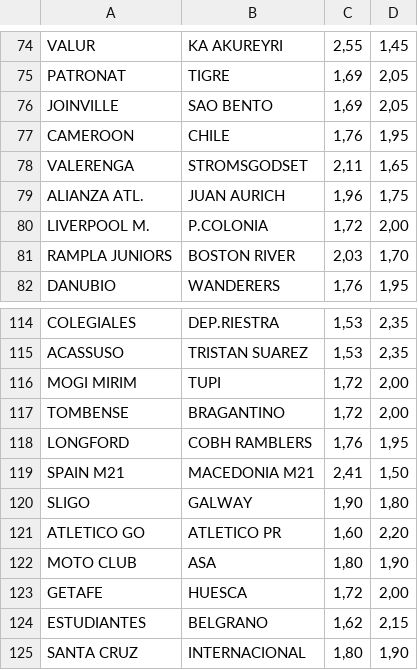
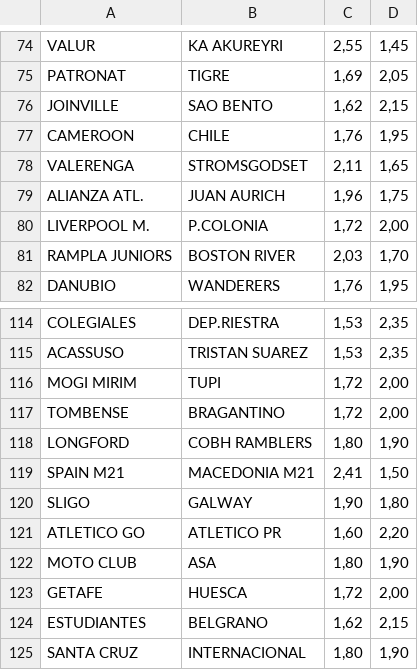
Before and after one commit to markobilanovic/Kladionice_scrapers, a CSV file: csv/mozzart.csv, drawn as a sheet; only a part is shown, gaps mark what is left out; the diff covers the shown part only.

```diff
--- a/csv/mozzart.csv
+++ b/csv/mozzart.csv
@@ -75,3 +75,3 @@ VALUR|KA AKUREYRI|2,55|1,45
 PATRONAT|TIGRE|1,69|2,05
-JOINVILLE|SAO BENTO|1,69|2,05
+JOINVILLE|SAO BENTO|1,62|2,15
 CAMEROON|CHILE|1,76|1,95
@@ -117,3 +117,3 @@ MOGI MIRIM|TUPI|1,72|2,00
 TOMBENSE|BRAGANTINO|1,72|2,00
-LONGFORD|COBH RAMBLERS|1,76|1,95
+LONGFORD|COBH RAMBLERS|1,80|1,90
 SPAIN M21|MACEDONIA M21|2,41|1,50
```
Also changed, not shown: 22 edited cells elsewhere in this file, csv/maxbet.csv, 2 other files.
